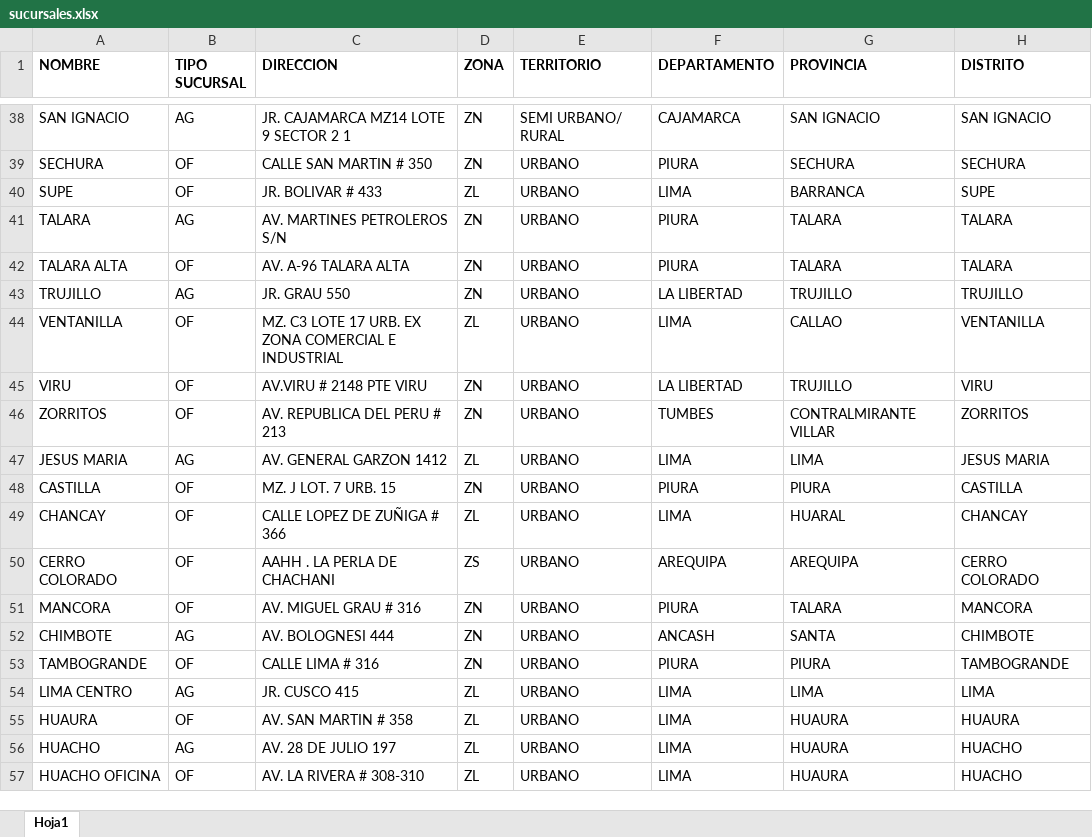
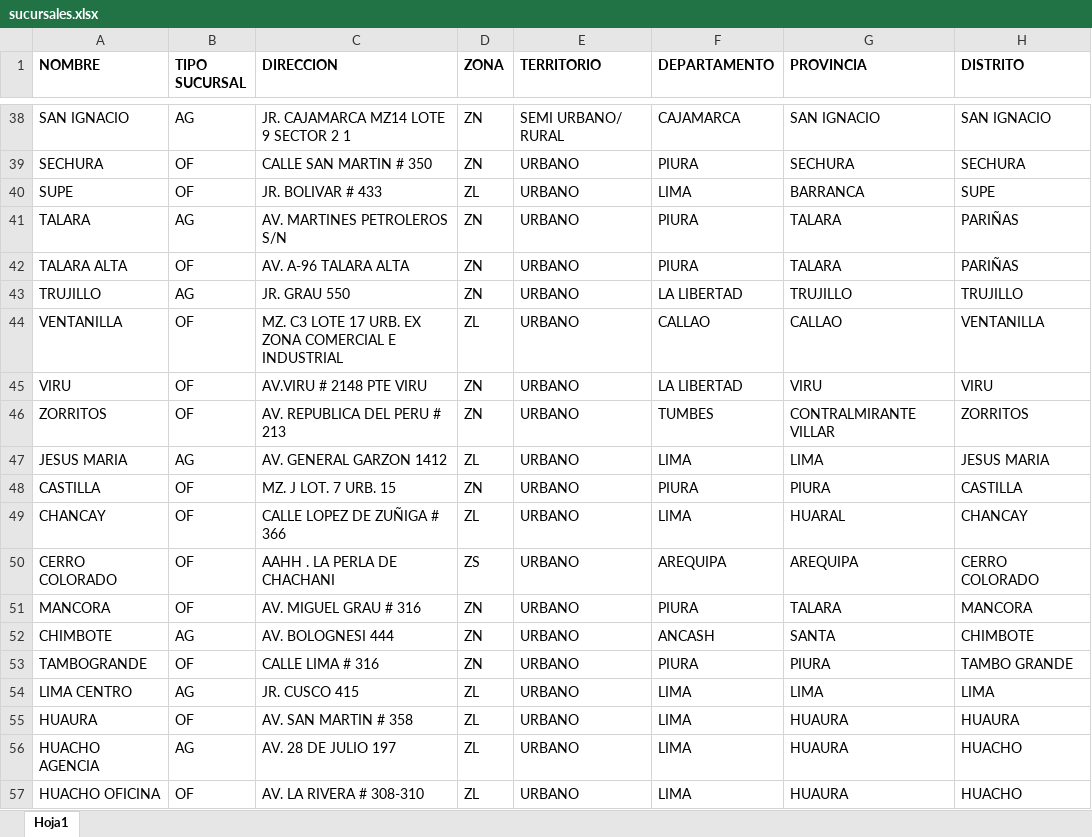
Before and after one commit to sergiohg128/cmacsullana, an Excel workbook: routes/sucursales.xlsx, sheet Hoja1, drawn as a sheet; only a part is shown, gaps mark what is left out; values as stored, in another font and other column widths than the file's, no borders; the diff covers the shown part only; the diff names each change by its address in the sheet, - before the commit and + after, or states it on an @@ line.

```diff
--- a/routes/sucursales.xlsx (sheet Hoja1)
+++ b/routes/sucursales.xlsx (sheet Hoja1)
-H41:H42 (DISTRITO): TALARA
+H41:H42 (DISTRITO): PARIÑAS
-F44 (DEPARTAMENTO): LIMA
+F44 (DEPARTAMENTO): CALLAO
-G45 (PROVINCIA): TRUJILLO
+G45 (PROVINCIA): VIRU
-H53 (DISTRITO): TAMBOGRANDE
+H53 (DISTRITO): TAMBO GRANDE
-A56 (NOMBRE): HUACHO
+A56 (NOMBRE): HUACHO AGENCIA
```
Also changed, not shown: 9 edited cells elsewhere in this sheet, 42 other files.
